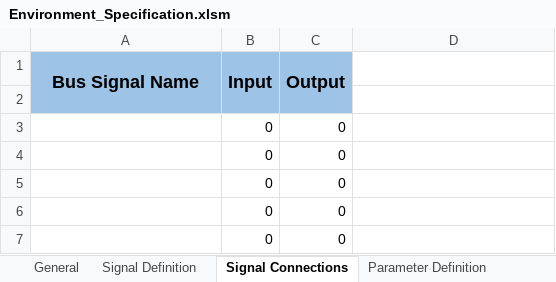
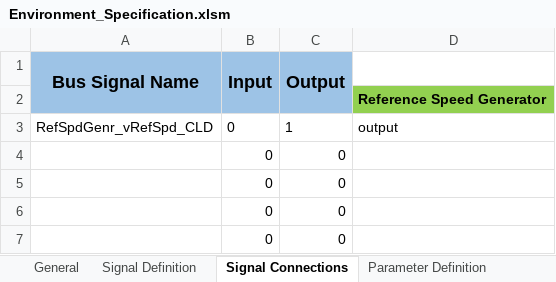
Before and after one commit to eozatay/optitruck_simulator, an Excel workbook: Environment_Specification.xlsm, sheet Signal Connections, drawn as a sheet; only a part is shown; values as stored, in another font and other column widths than the file's, no borders; charts and pictures not drawn; removed rows and columns are numbered as before the commit, all else as after; the diff names each change by its address in the sheet, - before the commit and + after, or states it on an @@ line.

Commit message:
Reference Speed Generator added

```diff
--- a/Environment_Specification.xlsm (sheet Signal Connections)
+++ b/Environment_Specification.xlsm (sheet Signal Connections)
-D2: (empty)
+D2: Reference Speed Generator
-D2 fill: none
+D2 fill: #92D050
-row 3:  | 0 | 0
+row 3: RefSpdGenr_vRefSpd_CLD | 0 | 1 | output
```
Also changed, not shown: sheet Signal Definition, sheet Abbreviation, sheet Simulink, charts or pictures, 1 other file.
